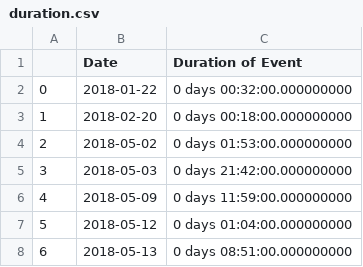
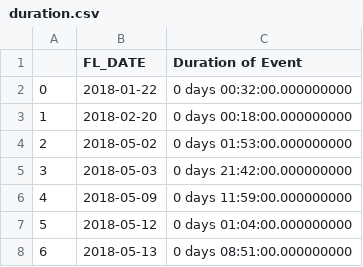
Before and after one commit to meghanvl/Weather_Delays, a CSV file: data/duration.csv, drawn as a sheet; only a part is shown.

```diff
--- a/data/duration.csv
+++ b/data/duration.csv
@@ -1,2 +1,2 @@
-,Date,Duration of Event
+,FL_DATE,Duration of Event
 0,2018-01-22,0 days 00:32:00.000000000
```
Also changed, not shown: 2 other files.
